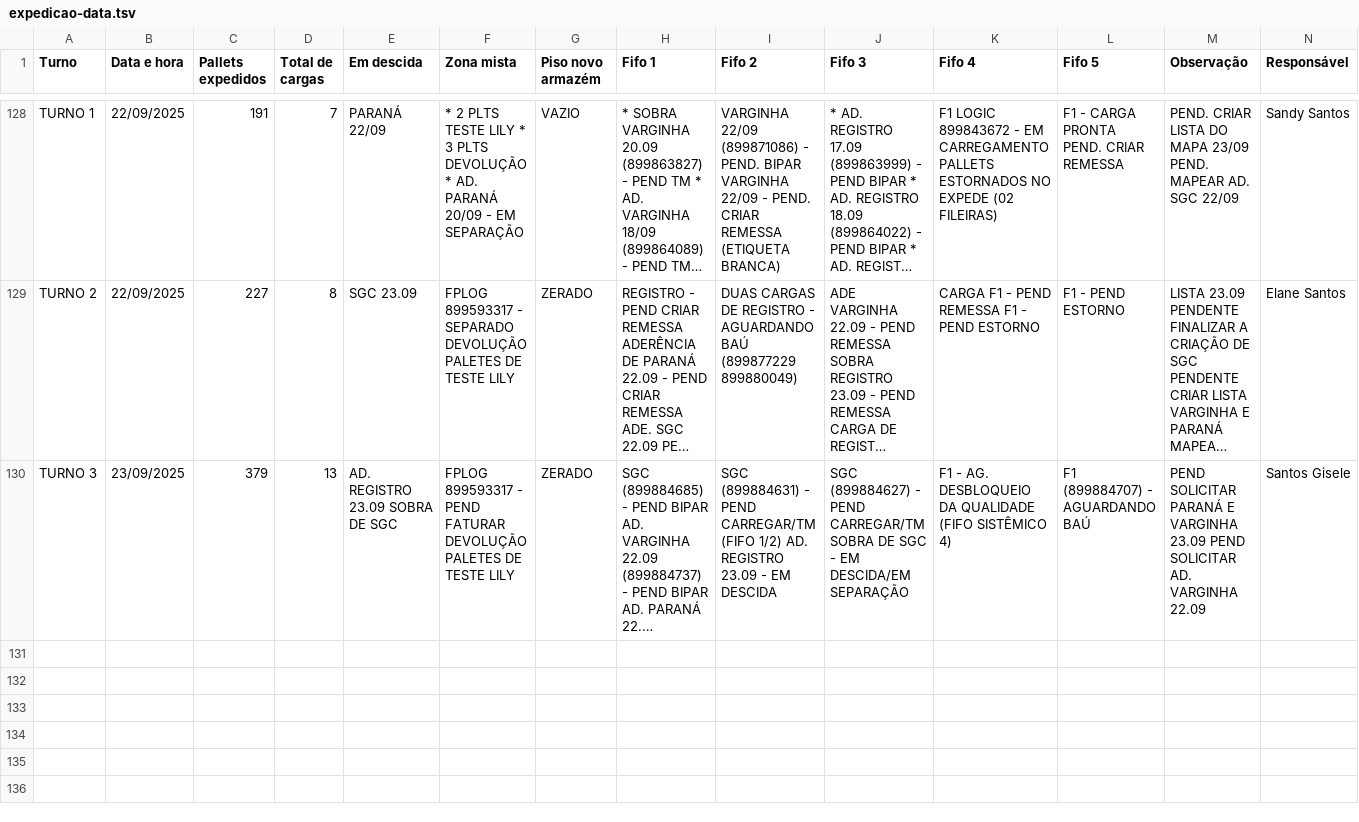
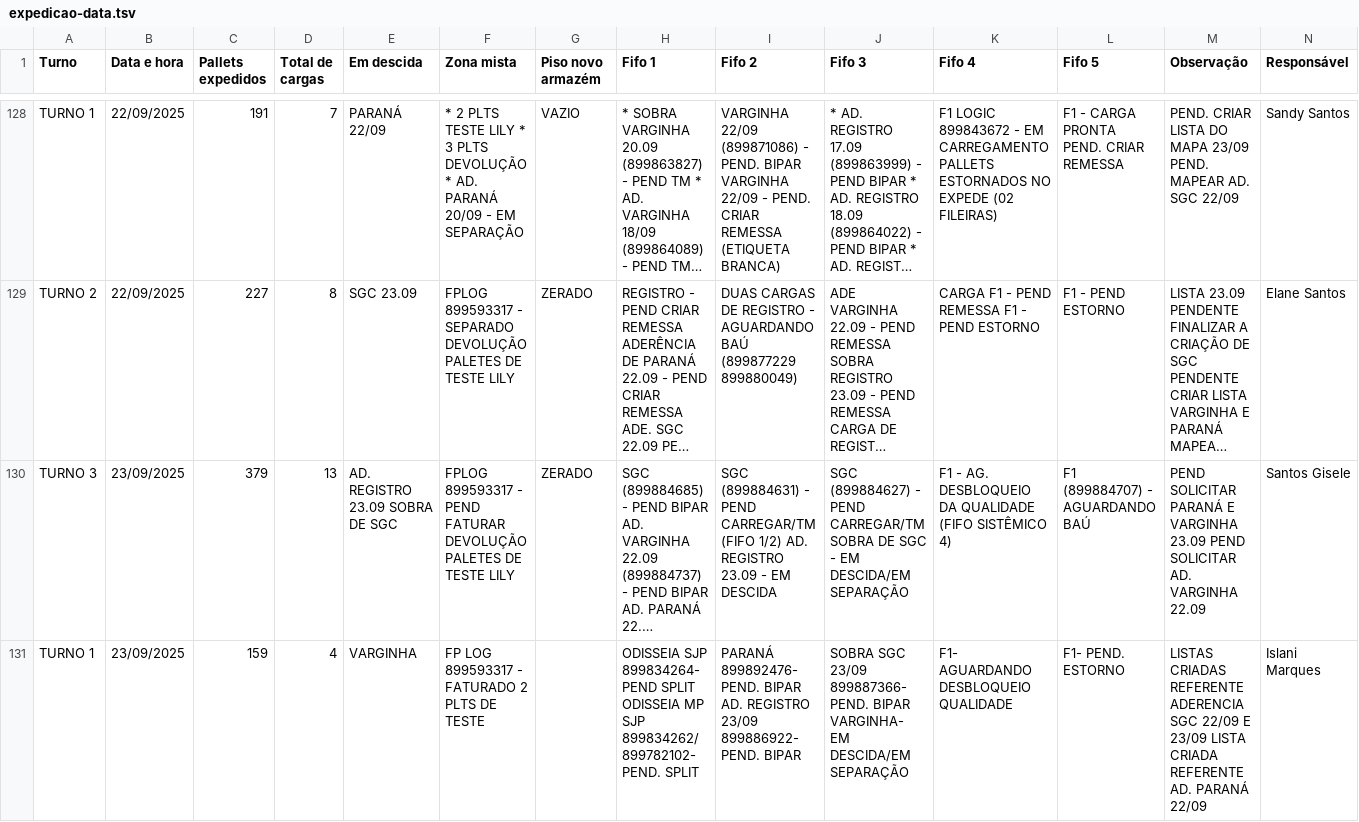
Before and after one commit to RelatorioGeral-Log-CAM/PassagemDeTurno, a TSV file: expedicao-data.tsv, drawn as a sheet; only a part is shown, gaps mark what is left out; long unchanged cells end in …; rows hold the shown columns only; the diff covers the shown part only; the diff names each change by its address in the sheet, - before the commit and + after, or states it on an @@ line.

```diff
--- a/expedicao-data.tsv
+++ b/expedicao-data.tsv
+row 131: TURNO 1 | 23/09/2025 | 159 | 4 | VARGINHA | FP LOG 899593317 - FATURADO 2 PLTS DE TESTE |  | ODISSEIA SJP 899834264- PEND SPLIT ODISSEIA MP SJP 899834262/ 899782102- PEND. SPLIT | PARANÁ 899892476- PEND. BIPAR AD. REGISTRO 23/09 899886922- PEND. BIPAR | SOBRA SGC 23/09 899887366- PEND. BIPAR VARGINHA- EM DESCIDA/EM SEPARAÇÃO | F1- AGUARDANDO DESBLOQUEIO QUALIDADE | F1- PEND. ESTORNO | LISTAS CRIADAS REFERENTE ADERENCIA SGC 22/09 E 23/09 LISTA CRIADA REFERENTE AD. PARANÁ 22/09 | Islani Marques
```
Also changed, not shown: 2 added rows elsewhere in this file, armazem-estojos-data.tsv, expedicao-hora-hora-data.tsv, 7 other files.
